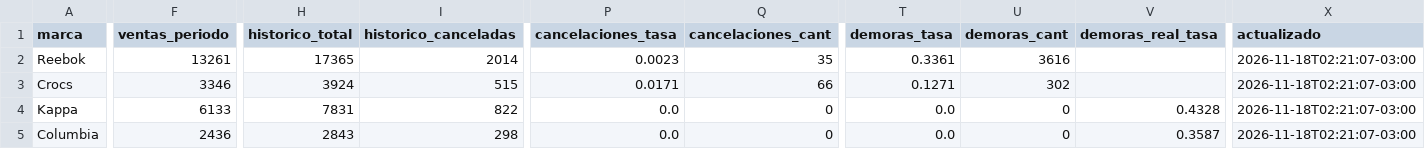
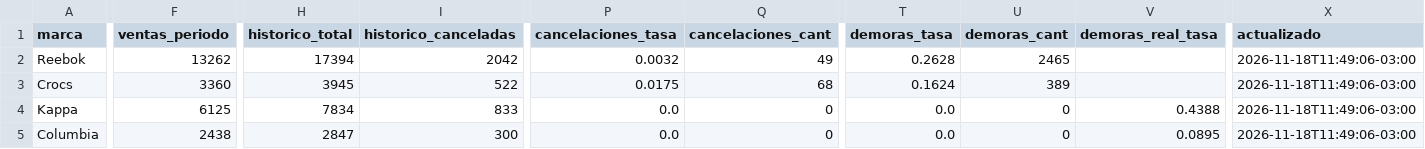
Before and after one commit to lucasrulo/dashboard-distrinando, a CSV file: meli_reputacion.csv, drawn as a sheet; only a part is shown, gaps mark what is left out; the diff covers the shown part only; the diff names each change by its address in the sheet, - before the commit and + after, or states it on an @@ line.

```diff
--- a/meli_reputacion.csv
+++ b/meli_reputacion.csv
-F2 (ventas_periodo): 13261
+F2 (ventas_periodo): 13262
-H2 (historico_total): 17365
+H2 (historico_total): 17394
-I2 (historico_canceladas): 2014
+I2 (historico_canceladas): 2042
-P2 (cancelaciones_tasa): 0.0023
+P2 (cancelaciones_tasa): 0.0032
-Q2 (cancelaciones_cant): 35
+Q2 (cancelaciones_cant): 49
-T2 (demoras_tasa): 0.3361
+T2 (demoras_tasa): 0.2628
-U2 (demoras_cant): 3616
+U2 (demoras_cant): 2465
-X2:X5 (actualizado): 2026-11-18T02:21:07-03:00
+X2:X5 (actualizado): 2026-11-18T11:49:06-03:00
-F3 (ventas_periodo): 3346
+F3 (ventas_periodo): 3360
-H3 (historico_total): 3924
+H3 (historico_total): 3945
-I3 (historico_canceladas): 515
+I3 (historico_canceladas): 522
-P3 (cancelaciones_tasa): 0.0171
+P3 (cancelaciones_tasa): 0.0175
-Q3 (cancelaciones_cant): 66
+Q3 (cancelaciones_cant): 68
-T3 (demoras_tasa): 0.1271
+T3 (demoras_tasa): 0.1624
-U3 (demoras_cant): 302
+U3 (demoras_cant): 389
-F4 (ventas_periodo): 6133
+F4 (ventas_periodo): 6125
-H4 (historico_total): 7831
+H4 (historico_total): 7834
-I4 (historico_canceladas): 822
+I4 (historico_canceladas): 833
-V4 (demoras_real_tasa): 0.4328
+V4 (demoras_real_tasa): 0.4388
-F5 (ventas_periodo): 2436
+F5 (ventas_periodo): 2438
-H5 (historico_total): 2843
+H5 (historico_total): 2847
-I5 (historico_canceladas): 298
+I5 (historico_canceladas): 300
-V5 (demoras_real_tasa): 0.3587
+V5 (demoras_real_tasa): 0.0895
```
Also changed, not shown: 23 edited cells elsewhere in this file, clientes_cohortes.csv, meli_ads_campanias.csv, 9 other files.
